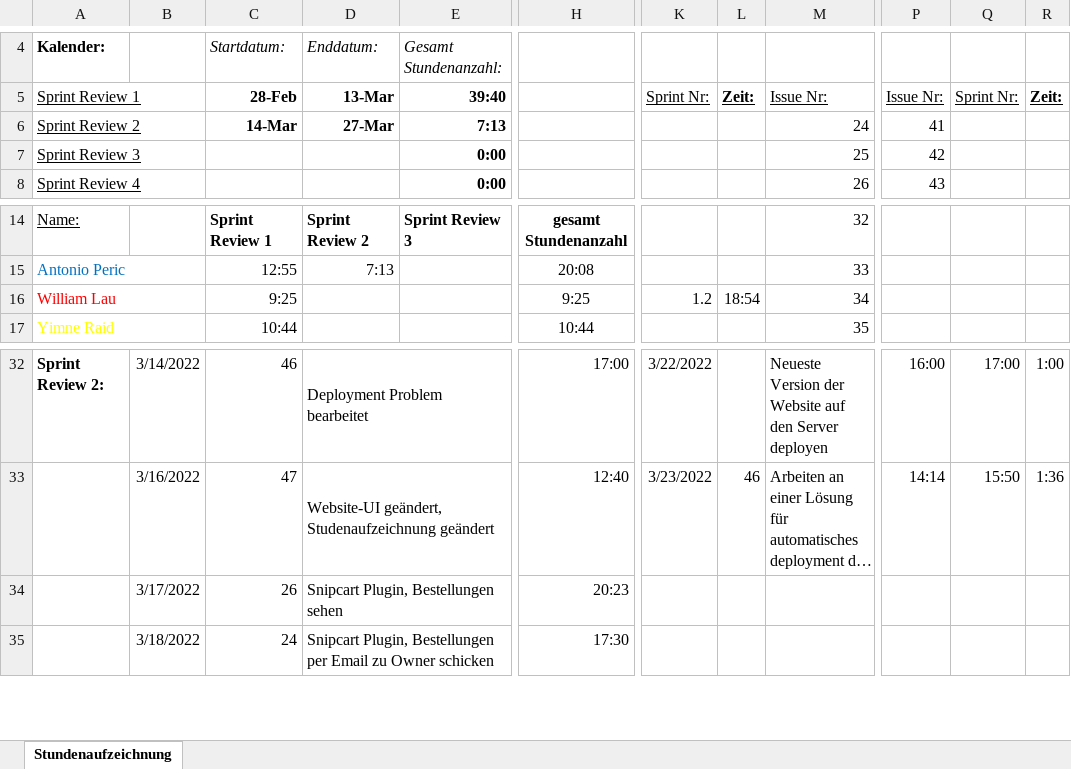
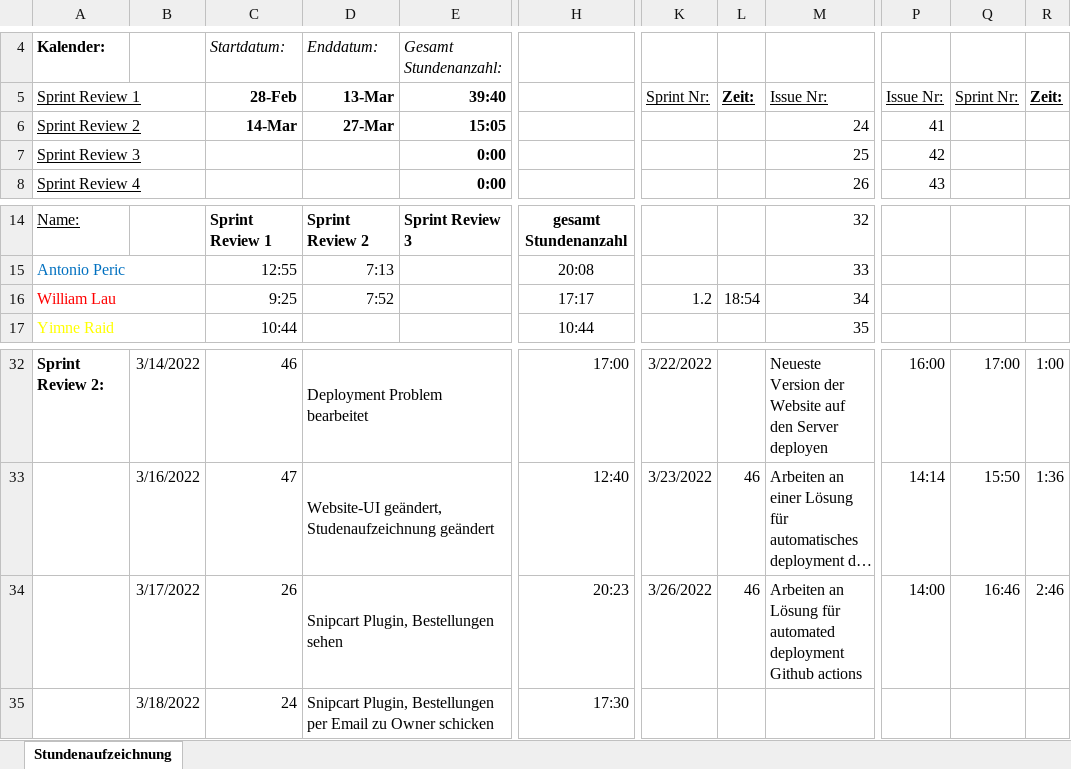
Before and after one commit to Team-Webshop-Jasmin/WebshopJasmin, an Excel workbook: Dokumente/Sundenauzeichnung_Sommersemester.xlsx, sheet Stundenaufzeichnung, drawn as a sheet; only a part is shown, gaps mark what is left out; long unchanged cells end in …; values as stored, in another font and other column widths than the file's, no borders; the diff names each change by its address in the sheet, - before the commit and + after, or states it on an @@ line.

Commit message:
Update Sundenauzeichnung_Sommersemester.xlsx

```diff
--- a/Dokumente/Sundenauzeichnung_Sommersemester.xlsx (sheet Stundenaufzeichnung)
+++ b/Dokumente/Sundenauzeichnung_Sommersemester.xlsx (sheet Stundenaufzeichnung)
-E6: 7:13
+E6: 15:05
-D16: (empty)
+D16: 7:52
-H16: 9:25
+H16: 17:17
-K34: (empty)
+K34: 3/26/2022
-L34: (empty)
+L34: 46
-M34: (empty)
+M34: Arbeiten an Lösung für automated deployment Github actions
-P34: (empty)
+P34: 14:00
-Q34: (empty)
+Q34: 16:46
-R34: (empty)
+R34: 2:46
```
